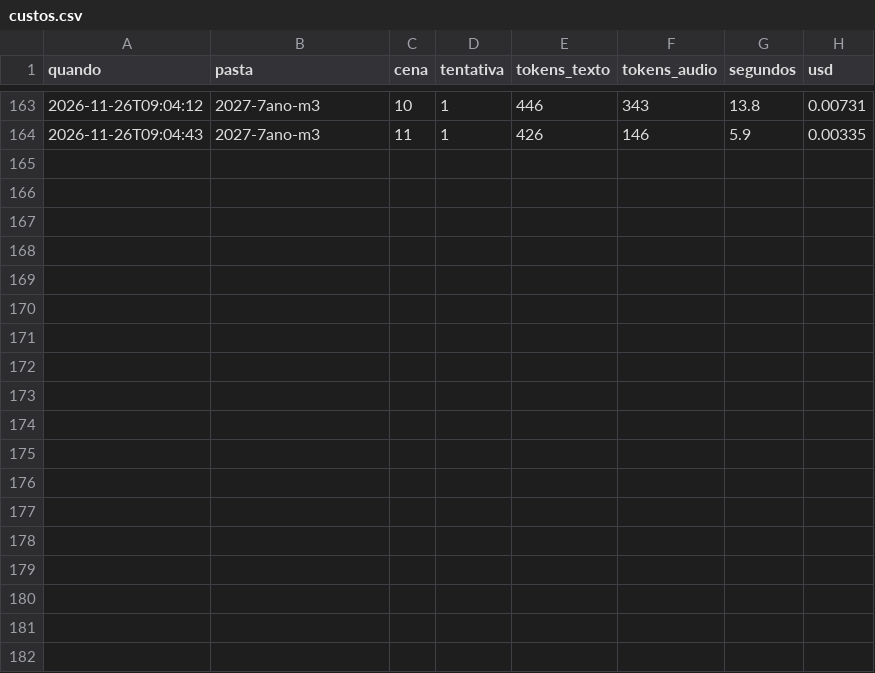
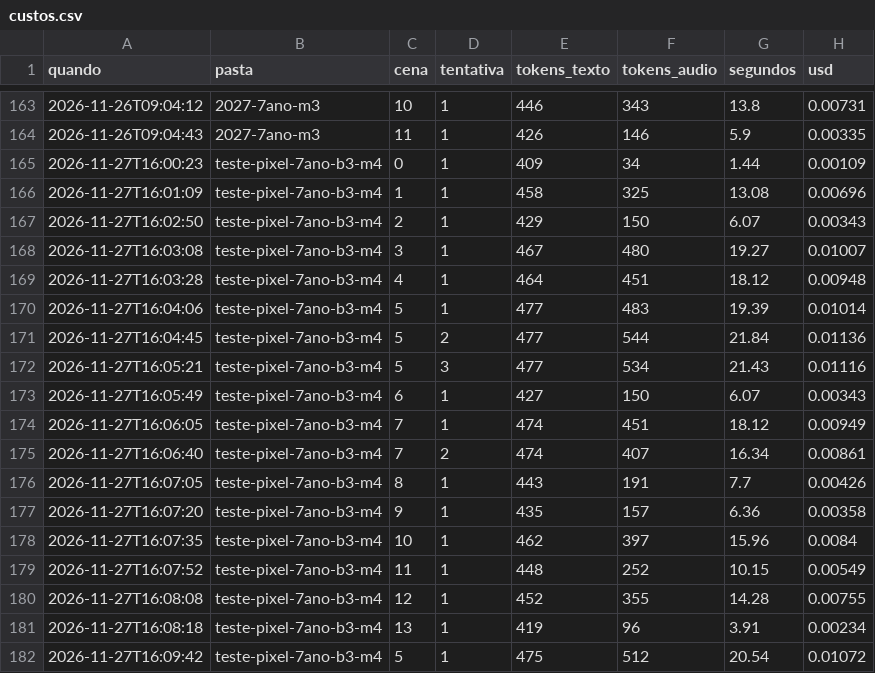
Before and after one commit to 1998welllaignier/portal-da-informatica, a CSV file: ferramentas/video2d/vozes/custos.csv, drawn as a sheet; only a part is shown, gaps mark what is left out; the diff names each change by its address in the sheet, - before the commit and + after, or states it on an @@ line.

```diff
--- a/ferramentas/video2d/vozes/custos.csv
+++ b/ferramentas/video2d/vozes/custos.csv
+row 165: 2026-11-27T16:00:23 | teste-pixel-7ano-b3-m4 | 0 | 1 | 409 | 34 | 1.44 | 0.00109
+row 166: 2026-11-27T16:01:09 | teste-pixel-7ano-b3-m4 | 1 | 1 | 458 | 325 | 13.08 | 0.00696
+row 167: 2026-11-27T16:02:50 | teste-pixel-7ano-b3-m4 | 2 | 1 | 429 | 150 | 6.07 | 0.00343
+row 168: 2026-11-27T16:03:08 | teste-pixel-7ano-b3-m4 | 3 | 1 | 467 | 480 | 19.27 | 0.01007
+row 169: 2026-11-27T16:03:28 | teste-pixel-7ano-b3-m4 | 4 | 1 | 464 | 451 | 18.12 | 0.00948
+row 170: 2026-11-27T16:04:06 | teste-pixel-7ano-b3-m4 | 5 | 1 | 477 | 483 | 19.39 | 0.01014
+row 171: 2026-11-27T16:04:45 | teste-pixel-7ano-b3-m4 | 5 | 2 | 477 | 544 | 21.84 | 0.01136
+row 172: 2026-11-27T16:05:21 | teste-pixel-7ano-b3-m4 | 5 | 3 | 477 | 534 | 21.43 | 0.01116
+row 173: 2026-11-27T16:05:49 | teste-pixel-7ano-b3-m4 | 6 | 1 | 427 | 150 | 6.07 | 0.00343
+row 174: 2026-11-27T16:06:05 | teste-pixel-7ano-b3-m4 | 7 | 1 | 474 | 451 | 18.12 | 0.00949
+row 175: 2026-11-27T16:06:40 | teste-pixel-7ano-b3-m4 | 7 | 2 | 474 | 407 | 16.34 | 0.00861
+row 176: 2026-11-27T16:07:05 | teste-pixel-7ano-b3-m4 | 8 | 1 | 443 | 191 | 7.7 | 0.00426
+row 177: 2026-11-27T16:07:20 | teste-pixel-7ano-b3-m4 | 9 | 1 | 435 | 157 | 6.36 | 0.00358
+row 178: 2026-11-27T16:07:35 | teste-pixel-7ano-b3-m4 | 10 | 1 | 462 | 397 | 15.96 | 0.0084
+row 179: 2026-11-27T16:07:52 | teste-pixel-7ano-b3-m4 | 11 | 1 | 448 | 252 | 10.15 | 0.00549
+row 180: 2026-11-27T16:08:08 | teste-pixel-7ano-b3-m4 | 12 | 1 | 452 | 355 | 14.28 | 0.00755
+row 181: 2026-11-27T16:08:18 | teste-pixel-7ano-b3-m4 | 13 | 1 | 419 | 96 | 3.91 | 0.00234
+row 182: 2026-11-27T16:09:42 | teste-pixel-7ano-b3-m4 | 5 | 1 | 475 | 512 | 20.54 | 0.01072
```
Also changed, not shown: 4 other files.
